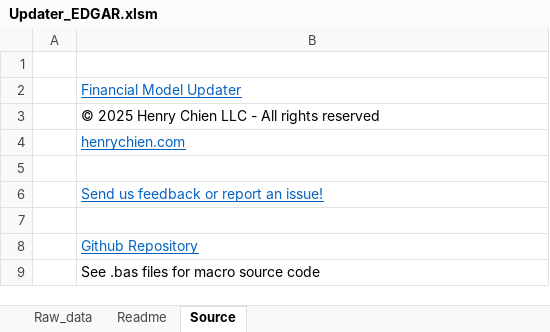
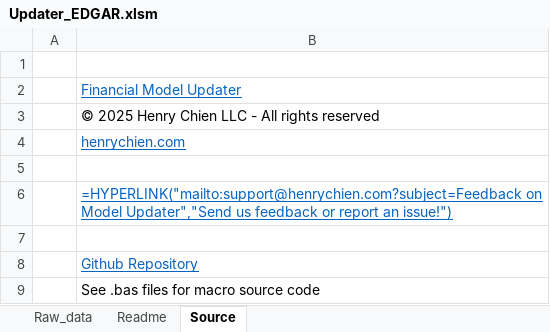
Before and after one commit to henrysouchien/edgar-updater, an Excel workbook: Updater_EDGAR.xlsm, sheet Source, drawn as a sheet; values as stored, in another font and other column widths than the file's, no borders; formulas without a stored value are shown as written; the diff names each change by its address in the sheet, - before the commit and + after, or states it on an @@ line.

```diff
--- a/Updater_EDGAR.xlsm (sheet Source)
+++ b/Updater_EDGAR.xlsm (sheet Source)
-B6: Send us feedback or report an issue!
+B6: =HYPERLINK("mailto:support@henrychien.com?subject=Feedback on Model Updater","Send us feedback or report an issue!")
```
Also changed, not shown: sheet Raw_data, charts or pictures.
